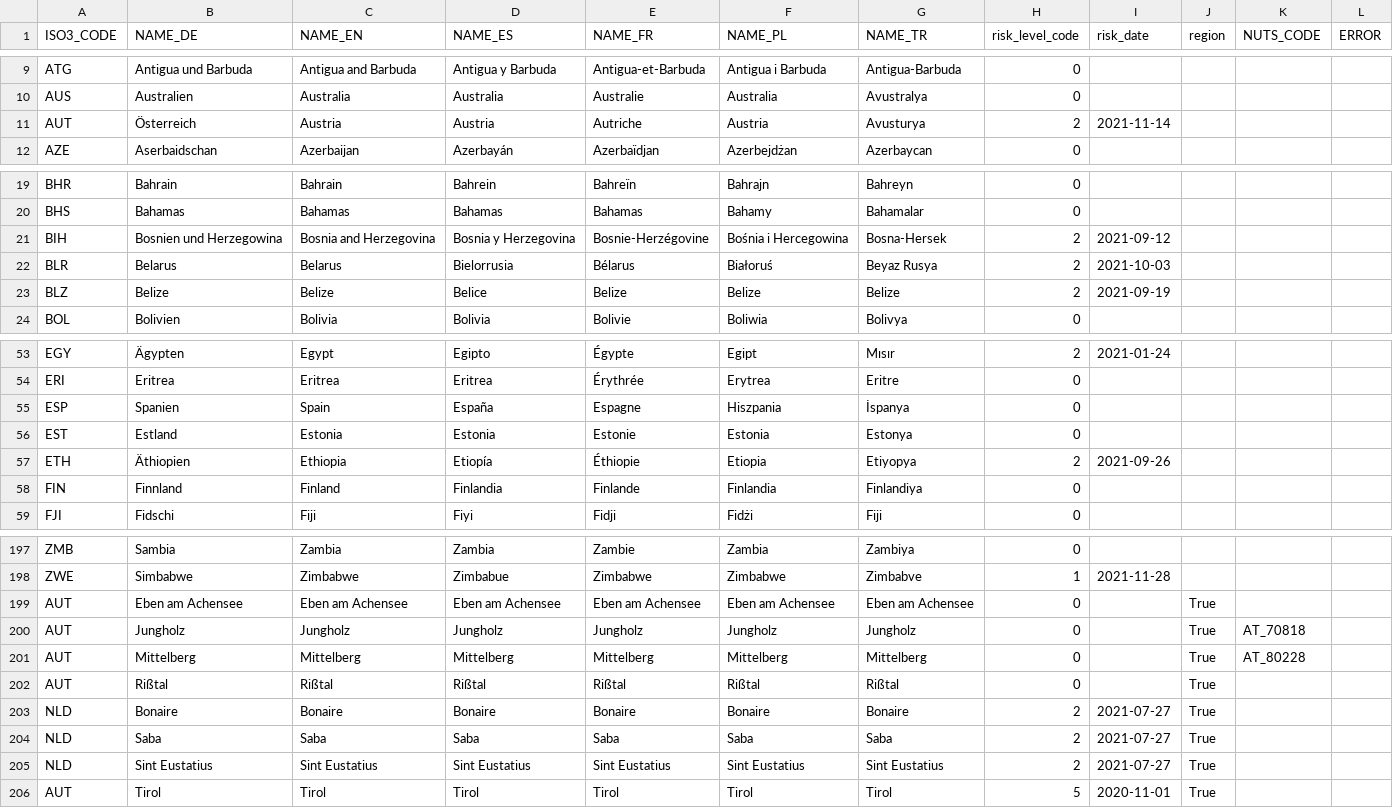
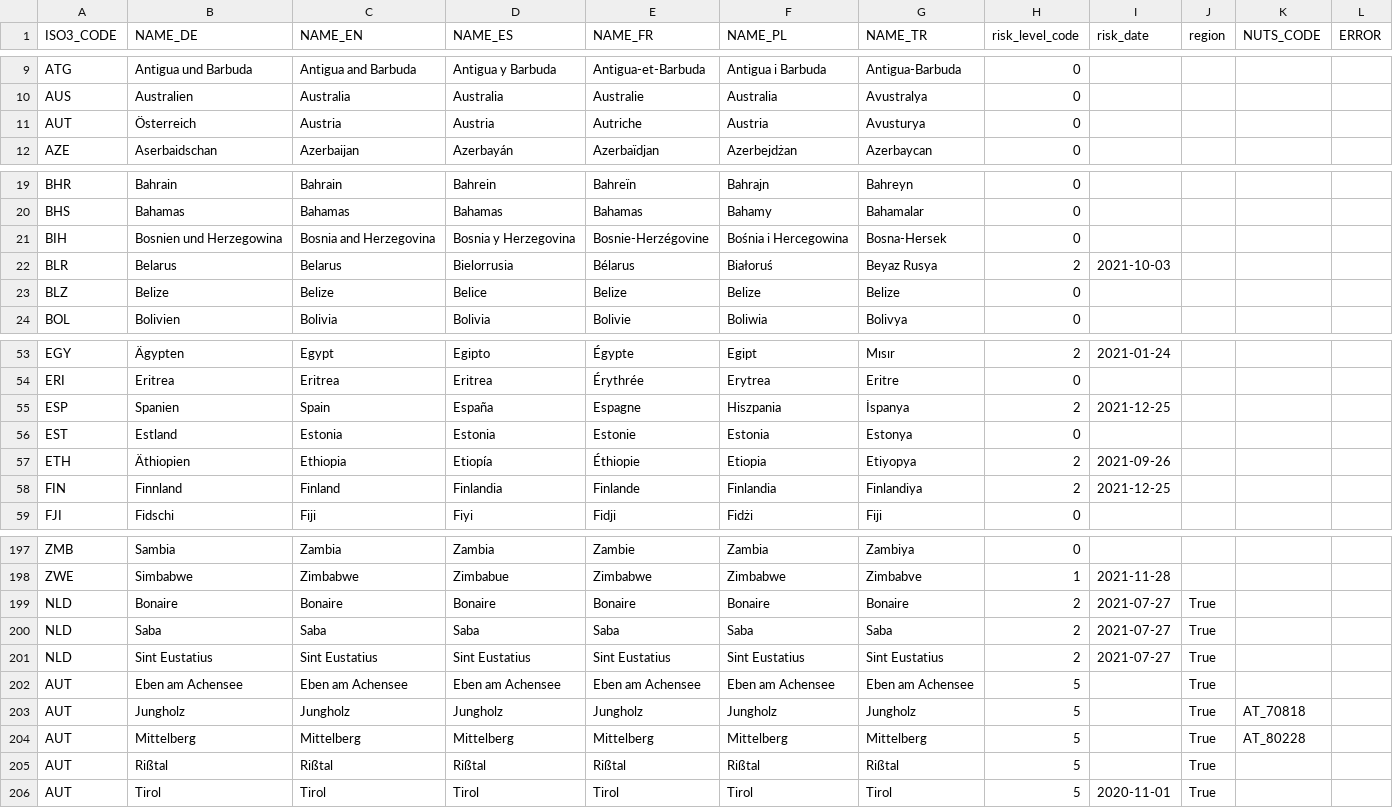
Before and after one commit to dieghernan/RKI-Corona-Atlas, a CSV file: assets/data/db_scraped.csv, drawn as a sheet; only a part is shown, gaps mark what is left out; the diff covers the shown part only.

```diff
--- a/assets/data/db_scraped.csv
+++ b/assets/data/db_scraped.csv
@@ -10,3 +10,3 @@ ATG,Antigua und Barbuda,Antigua and Barbuda,Antigua y Barbuda,Antigua-et-Barbuda
 AUS,Australien,Australia,Australia,Australie,Australia,Avustralya,0,,,,
-AUT,Österreich,Austria,Austria,Autriche,Austria,Avusturya,2,2021-11-14,,,
+AUT,Österreich,Austria,Austria,Autriche,Austria,Avusturya,0,,,,
 AZE,Aserbaidschan,Azerbaijan,Azerbayán,Azerbaïdjan,Azerbejdżan,Azerbaycan,0,,,,
@@ -20,5 +20,5 @@ BHR,Bahrain,Bahrain,Bahrein,Bahreïn,Bahrajn,Bahreyn,0,,,,
 BHS,Bahamas,Bahamas,Bahamas,Bahamas,Bahamy,Bahamalar,0,,,,
-BIH,Bosnien und Herzegowina,Bosnia and Herzegovina,Bosnia y Herzegovina,Bosnie-Herzégovine,Bośnia i Hercegowina,Bosna-Hersek,2,2021-09-12,,,
+BIH,Bosnien und Herzegowina,Bosnia and Herzegovina,Bosnia y Herzegovina,Bosnie-Herzégovine,Bośnia i Hercegowina,Bosna-Hersek,0,,,,
 BLR,Belarus,Belarus,Bielorrusia,Bélarus,Białoruś,Beyaz Rusya,2,2021-10-03,,,
-BLZ,Belize,Belize,Belice,Belize,Belize,Belize,2,2021-09-19,,,
+BLZ,Belize,Belize,Belice,Belize,Belize,Belize,0,,,,
 BOL,Bolivien,Bolivia,Bolivia,Bolivie,Boliwia,Bolivya,0,,,,
@@ -54,6 +54,6 @@ EGY,Ägypten,Egypt,Egipto,Égypte,Egipt,Mısır,2,2021-01-24,,,
 ERI,Eritrea,Eritrea,Eritrea,Érythrée,Erytrea,Eritre,0,,,,
-ESP,Spanien,Spain,España,Espagne,Hiszpania,İspanya,0,,,,
+ESP,Spanien,Spain,España,Espagne,Hiszpania,İspanya,2,2021-12-25,,,
 EST,Estland,Estonia,Estonia,Estonie,Estonia,Estonya,0,,,,
 ETH,Äthiopien,Ethiopia,Etiopía,Éthiopie,Etiopia,Etiyopya,2,2021-09-26,,,
-FIN,Finnland,Finland,Finlandia,Finlande,Finlandia,Finlandiya,0,,,,
+FIN,Finnland,Finland,Finlandia,Finlande,Finlandia,Finlandiya,2,2021-12-25,,,
 FJI,Fidschi,Fiji,Fiyi,Fidji,Fidżi,Fiji,0,,,,
@@ -198,6 +198,2 @@ ZMB,Sambia,Zambia,Zambia,Zambie,Zambia,Zambiya,0,,,,
 ZWE,Simbabwe,Zimbabwe,Zimbabue,Zimbabwe,Zimbabwe,Zimbabve,1,2021-11-28,,,
-AUT,Eben am Achensee,Eben am Achensee,Eben am Achensee,Eben am Achensee,Eben am Achensee,Eben am Achensee,0,,True,,
-AUT,Jungholz,Jungholz,Jungholz,Jungholz,Jungholz,Jungholz,0,,True,AT_70818,
-AUT,Mittelberg,Mittelberg,Mittelberg,Mittelberg,Mittelberg,Mittelberg,0,,True,AT_80228,
-AUT,Rißtal,Rißtal,Rißtal,Rißtal,Rißtal,Rißtal,0,,True,,
 NLD,Bonaire,Bonaire,Bonaire,Bonaire,Bonaire,Bonaire,2,2021-07-27,True,,
@@ -205,2 +201,6 @@ NLD,Saba,Saba,Saba,Saba,Saba,Saba,2,2021-07-27,True,,
 NLD,Sint Eustatius,Sint Eustatius,Sint Eustatius,Sint Eustatius,Sint Eustatius,Sint Eustatius,2,2021-07-27,True,,
+AUT,Eben am Achensee,Eben am Achensee,Eben am Achensee,Eben am Achensee,Eben am Achensee,Eben am Achensee,5,,True,,
+AUT,Jungholz,Jungholz,Jungholz,Jungholz,Jungholz,Jungholz,5,,True,AT_70818,
+AUT,Mittelberg,Mittelberg,Mittelberg,Mittelberg,Mittelberg,Mittelberg,5,,True,AT_80228,
+AUT,Rißtal,Rißtal,Rißtal,Rißtal,Rißtal,Rißtal,5,,True,,
 AUT,Tirol,Tirol,Tirol,Tirol,Tirol,Tirol,5,2020-11-01,True,,
```
Also changed, not shown: 12 edited cells elsewhere in this file, assets/dist/db_countries_risk_en.csv, assets/dist/db_countries_risk_es.csv, 19 other files.
